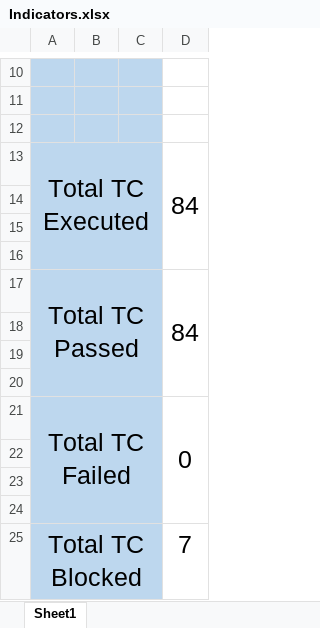
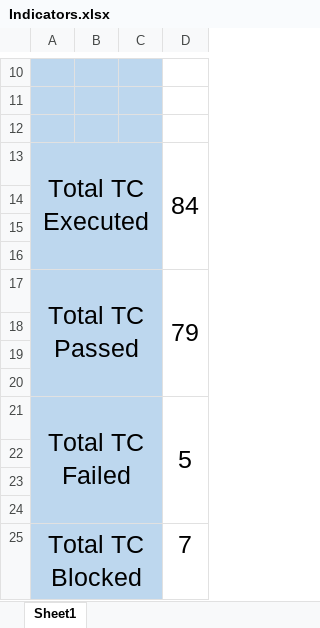
Before and after one commit to abdallahEl-Karamany/Online-Mobile-Store-WebSite, an Excel workbook: Project Management Plan/Indicators.xlsx, sheet Sheet1, drawn as a sheet; only a part is shown, gaps mark what is left out; values as stored, in another font and other column widths than the file's, no borders; the diff names each change by its address in the sheet, - before the commit and + after, or states it on an @@ line.

Commit message:
Doc: updated Indicators sheet with failed test cases

```diff
--- a/Project Management Plan/Indicators.xlsx (sheet Sheet1)
+++ b/Project Management Plan/Indicators.xlsx (sheet Sheet1)
-D17: 84
+D17: 79
-D21: 0
+D21: 5
```
